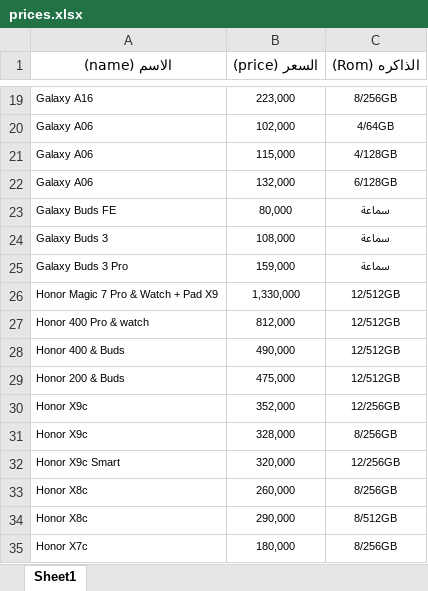
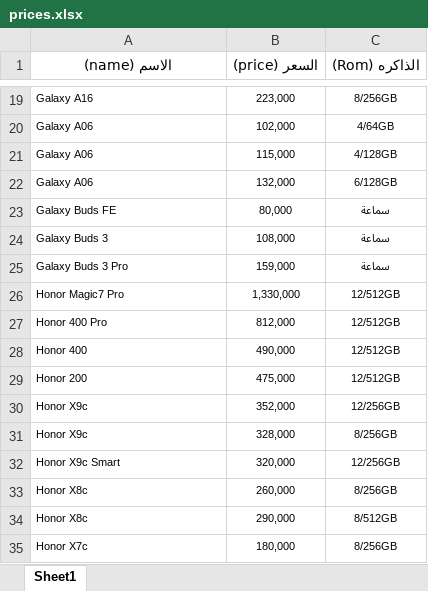
Before and after one commit to ruoodui/phone-price-bot, an Excel workbook: prices.xlsx, sheet Sheet1, drawn as a sheet; only a part is shown, gaps mark what is left out; values as stored, in another font and other column widths than the file's, no borders; the diff covers the shown part only; the diff names each change by its address in the sheet, - before the commit and + after, or states it on an @@ line.

```diff
--- a/prices.xlsx (sheet Sheet1)
+++ b/prices.xlsx (sheet Sheet1)
-A26 (الاسم (name)): Honor Magic 7 Pro & Watch + Pad X9
+A26 (الاسم (name)): Honor Magic7 Pro
-A27 (الاسم (name)): Honor 400 Pro & watch
+A27 (الاسم (name)): Honor 400 Pro
-A28 (الاسم (name)): Honor 400 & Buds
+A28 (الاسم (name)): Honor 400
-A29 (الاسم (name)): Honor 200 & Buds
+A29 (الاسم (name)): Honor 200
```
Also changed, not shown: 9 added rows, 9 removed rows and 39 edited cells elsewhere in this sheet, 5 other files.
